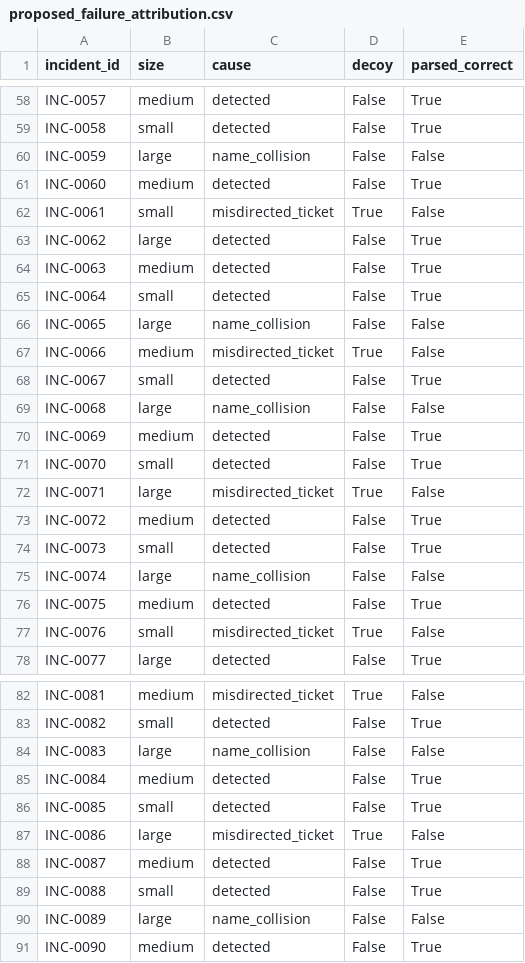
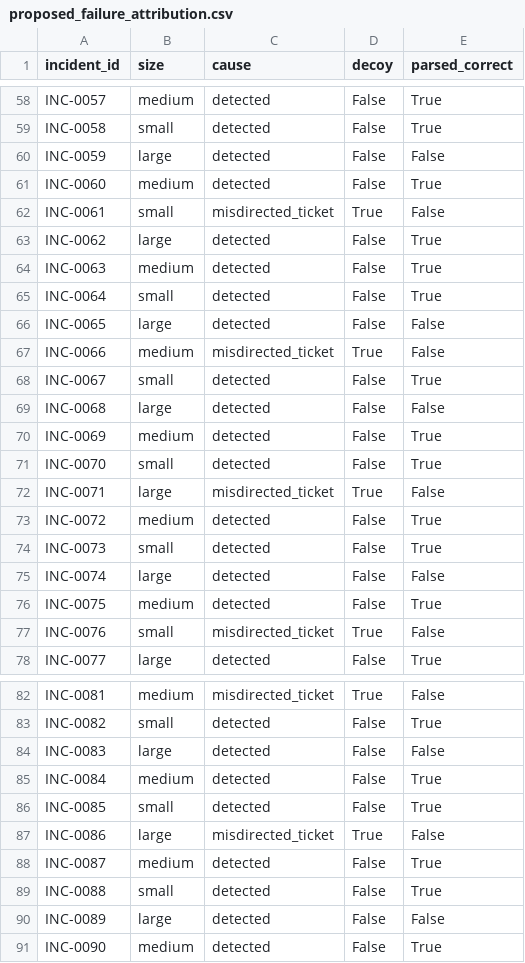
Before and after one commit to AbdulAzeemHashmi/Autonomous-Network-Troubleshooting-Agent, a CSV file: Phase4_Paper_LaTeX_Source/phase4_paper_source/data/proposed_failure_attribution.csv, drawn as a sheet; only a part is shown, gaps mark what is left out; the diff covers the shown part only.

```diff
--- a/Phase4_Paper_LaTeX_Source/phase4_paper_source/data/proposed_failure_attribution.csv
+++ b/Phase4_Paper_LaTeX_Source/phase4_paper_source/data/proposed_failure_attribution.csv
@@ -59,3 +59,3 @@ INC-0057,medium,detected,False,True
 INC-0058,small,detected,False,True
-INC-0059,large,name_collision,False,False
+INC-0059,large,detected,False,False
 INC-0060,medium,detected,False,True
@@ -65,6 +65,6 @@ INC-0063,medium,detected,False,True
 INC-0064,small,detected,False,True
-INC-0065,large,name_collision,False,False
+INC-0065,large,detected,False,False
 INC-0066,medium,misdirected_ticket,True,False
 INC-0067,small,detected,False,True
-INC-0068,large,name_collision,False,False
+INC-0068,large,detected,False,False
 INC-0069,medium,detected,False,True
@@ -74,3 +74,3 @@ INC-0072,medium,detected,False,True
 INC-0073,small,detected,False,True
-INC-0074,large,name_collision,False,False
+INC-0074,large,detected,False,False
 INC-0075,medium,detected,False,True
@@ -83,3 +83,3 @@ INC-0081,medium,misdirected_ticket,True,False
 INC-0082,small,detected,False,True
-INC-0083,large,name_collision,False,False
+INC-0083,large,detected,False,False
 INC-0084,medium,detected,False,True
@@ -89,3 +89,3 @@ INC-0087,medium,detected,False,True
 INC-0088,small,detected,False,True
-INC-0089,large,name_collision,False,False
+INC-0089,large,detected,False,False
 INC-0090,medium,detected,False,True
```
Also changed, not shown: 9 edited cells elsewhere in this file, Phase4_Paper_LaTeX_Source/phase4_paper_source/data/main_metrics_point.csv, 7 other files.
